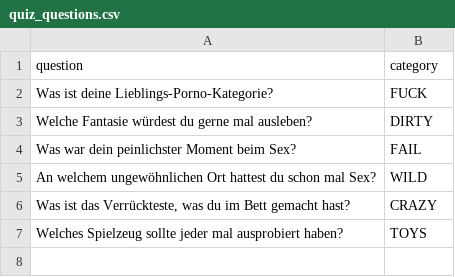
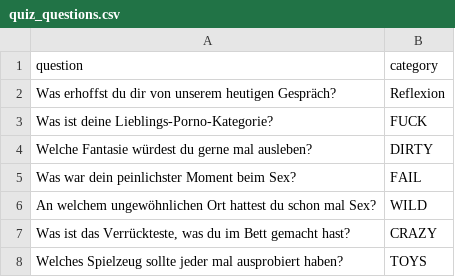
Before and after one commit to Aeffchen-dev/nonmono, a CSV file: quiz_questions.csv, drawn as a sheet.

```diff
--- a/quiz_questions.csv
+++ b/quiz_questions.csv
@@ -1,2 +1,3 @@
 question,category
+"Was erhoffst du dir von unserem heutigen Gespräch?","Reflexion"
 "Was ist deine Lieblings-Porno-Kategorie?","FUCK"
```
